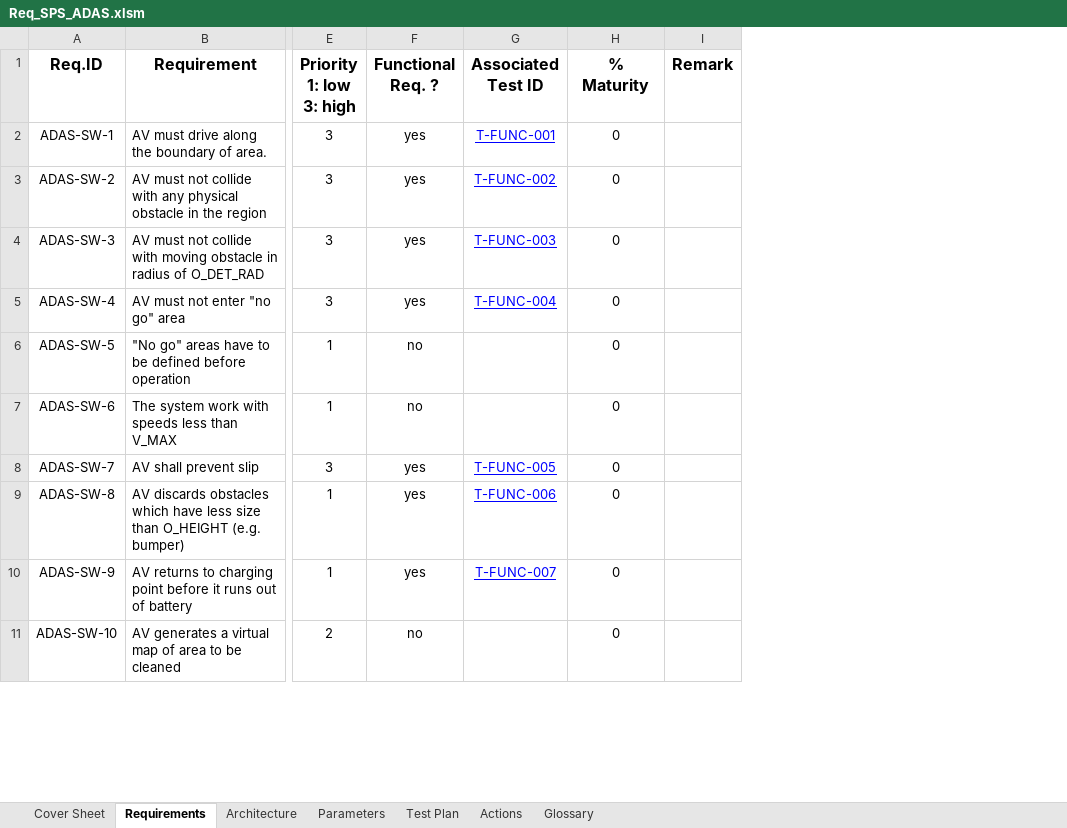
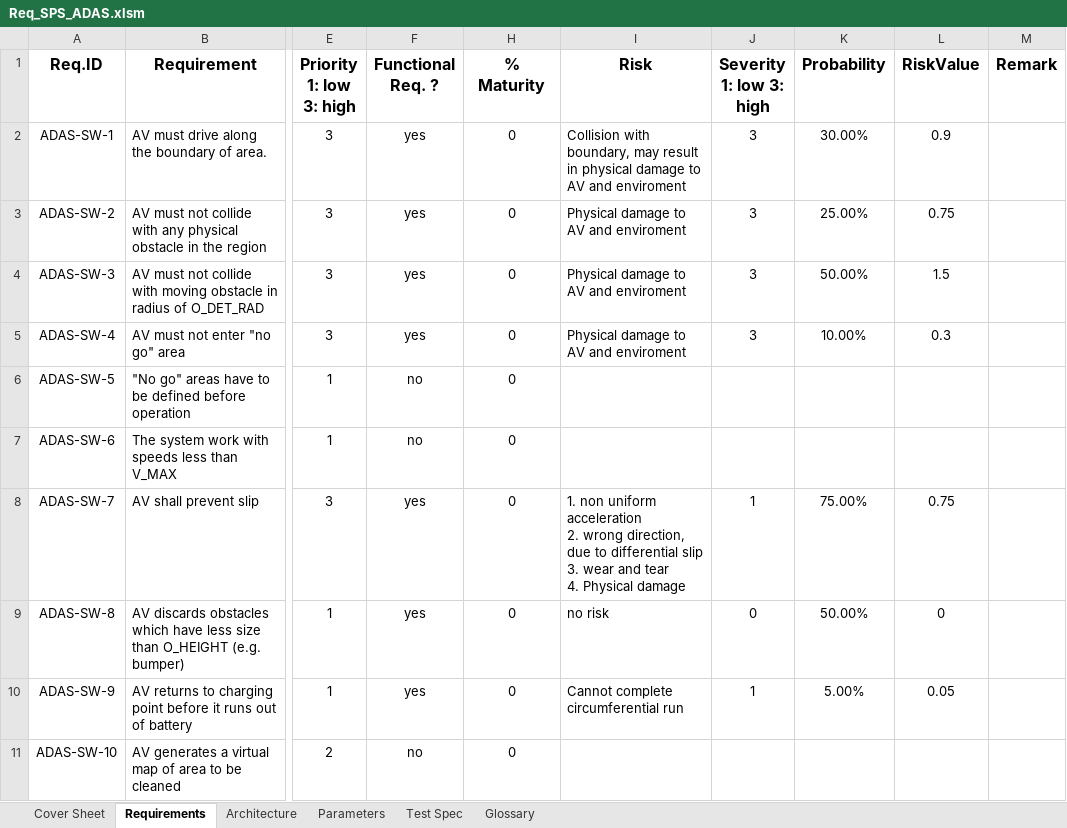
Before and after one commit to ajuantony12/ADAS, an Excel workbook: 04_requirements/Req_SPS_ADAS.xlsm, sheet Requirements, drawn as a sheet; only a part is shown, gaps mark what is left out; values as stored, in another font and other column widths than the file's, no borders; charts and pictures and conditional formats and table styles not drawn; removed rows and columns are numbered as before the commit, all else as after; ↵ is a line break in a cell; the diff names each change by its address in the sheet, - before the commit and + after, or states it on an @@ line.

Commit message:
Updated design, add risk to requirements and updated source code as per new design

```diff
--- a/04_requirements/Req_SPS_ADAS.xlsm (sheet Requirements)
+++ b/04_requirements/Req_SPS_ADAS.xlsm (sheet Requirements)
-sheet tab: Test Plan
+sheet tab: Test Spec
-sheet tab: Actions
@@ column G (Associated Test ID) hidden, rows 2-10: T-FUNC-001 | T-FUNC-002 | T-FUNC-003 | T-FUNC-004 |  |  | T-FUNC-005 | T-FUNC-006 | T-FUNC-007 @@
+column I (Risk), rows 2-10: Collision with boundary, may result in physical damage to AV and enviroment | Physical damage to AV and enviroment | Physical damage to AV and enviroment | Physical damage to AV and enviroment |  |  | 1. non uniform acceleration ↵ 2. wrong direction, due to differential slip ↵ 3. wear and tear ↵ 4. Physical damage | no risk | Cannot complete circumferential run
+column J (Severity 1: low 3: high), rows 2-10: 3 | 3 | 3 | 3 |  |  | 1 | 0 | 1
+column K (Probability), rows 2-10: 30.00% | 25.00% | 50.00% | 10.00% |  |  | 75.00% | 50.00% | 5.00%
+column L (RiskValue), rows 2-10: 0.9 | 0.75 | 1.5 | 0.3 |  |  | 0.75 | 0 | 0.05
```
Also changed, not shown: sheet Cover Sheet, charts or pictures, 15 other files.
